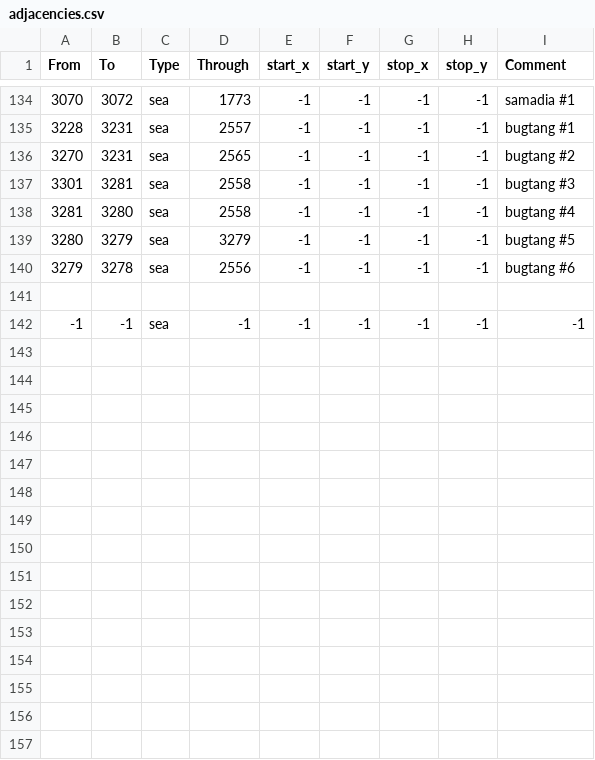
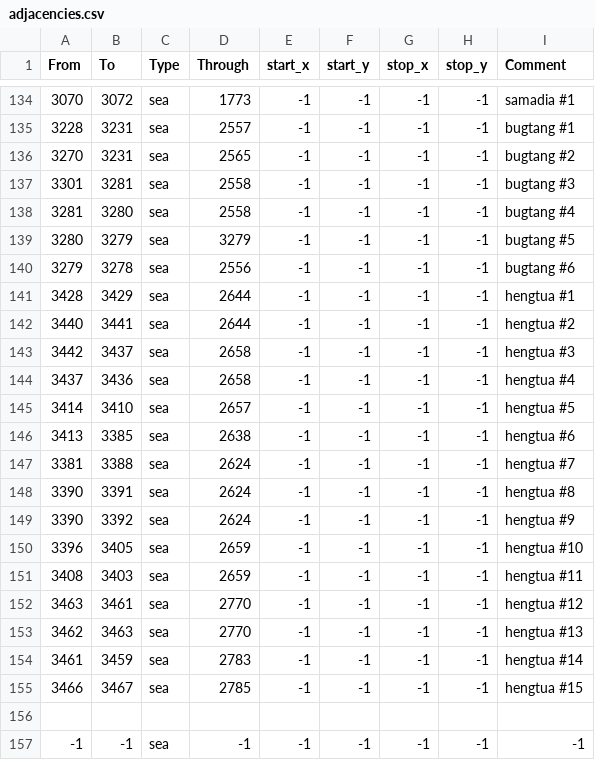
Before and after one commit to Stefus-er/Taedium, a CSV file: map/adjacencies.csv, drawn as a sheet; only a part is shown, gaps mark what is left out; the diff names each change by its address in the sheet, - before the commit and + after, or states it on an @@ line.

Commit message:
hengtua part 1

```diff
--- a/map/adjacencies.csv
+++ b/map/adjacencies.csv
+row 141: 3428 | 3429 | sea | 2644 | -1 | -1 | -1 | -1 | hengtua #1
+row 142: 3440 | 3441 | sea | 2644 | -1 | -1 | -1 | -1 | hengtua #2
+row 143: 3442 | 3437 | sea | 2658 | -1 | -1 | -1 | -1 | hengtua #3
+row 144: 3437 | 3436 | sea | 2658 | -1 | -1 | -1 | -1 | hengtua #4
+row 145: 3414 | 3410 | sea | 2657 | -1 | -1 | -1 | -1 | hengtua #5
+row 146: 3413 | 3385 | sea | 2638 | -1 | -1 | -1 | -1 | hengtua #6
+row 147: 3381 | 3388 | sea | 2624 | -1 | -1 | -1 | -1 | hengtua #7
+row 148: 3390 | 3391 | sea | 2624 | -1 | -1 | -1 | -1 | hengtua #8
+row 149: 3390 | 3392 | sea | 2624 | -1 | -1 | -1 | -1 | hengtua #9
+row 150: 3396 | 3405 | sea | 2659 | -1 | -1 | -1 | -1 | hengtua #10
+row 151: 3408 | 3403 | sea | 2659 | -1 | -1 | -1 | -1 | hengtua #11
+row 152: 3463 | 3461 | sea | 2770 | -1 | -1 | -1 | -1 | hengtua #12
+row 153: 3462 | 3463 | sea | 2770 | -1 | -1 | -1 | -1 | hengtua #13
+row 154: 3461 | 3459 | sea | 2783 | -1 | -1 | -1 | -1 | hengtua #14
+row 155: 3466 | 3467 | sea | 2785 | -1 | -1 | -1 | -1 | hengtua #15
```
Also changed, not shown: 9 other files.
